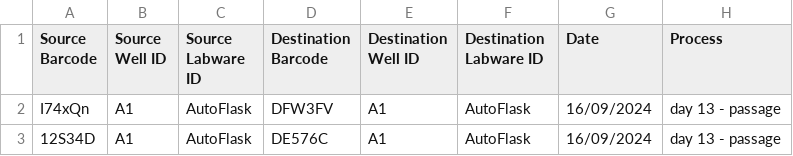
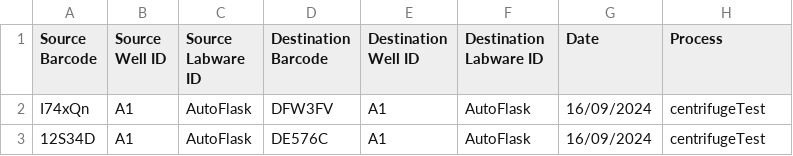
Before and after one commit to ChrisH33/AutomatedCellCulture, a CSV file: Request Files/ActiveRequest.csv, drawn as a sheet.

Commit message:
Updated method with centrifuge + transports
For testing w/c 1st September

```diff
--- a/Request Files/ActiveRequest.csv
+++ b/Request Files/ActiveRequest.csv
@@ -1,3 +1,3 @@
 Source Barcode,Source Well ID,Source Labware ID,Destination Barcode,Destination Well ID,Destination Labware ID,Date,Process
-I74xQn,A1,AutoFlask,DFW3FV,A1,AutoFlask,16/09/2024,day 13 - passage
-12S34D,A1,AutoFlask,DE576C,A1,AutoFlask,16/09/2024,day 13 - passage
+I74xQn,A1,AutoFlask,DFW3FV,A1,AutoFlask,16/09/2024,centrifugeTest
+12S34D,A1,AutoFlask,DE576C,A1,AutoFlask,16/09/2024,centrifugeTest
```
Also changed, not shown: 8 other files.
